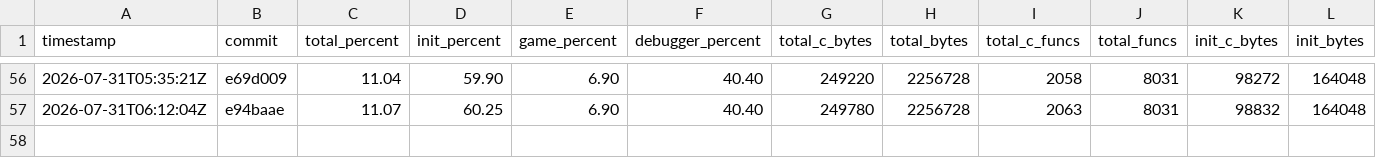
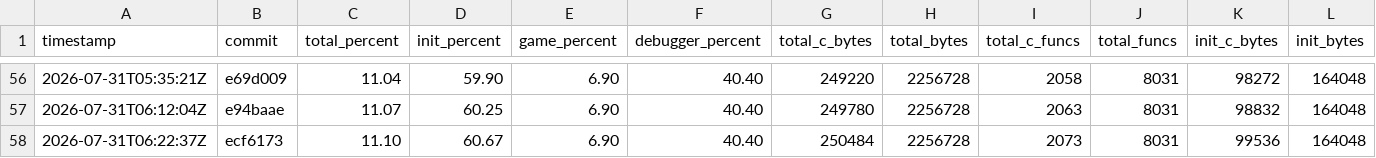
Before and after one commit to jefemagril/conker, a CSV file: progress/history.csv, drawn as a sheet; only a part is shown, gaps mark what is left out; rows hold the shown columns only; the diff names each change by its address in the sheet, - before the commit and + after, or states it on an @@ line.

```diff
--- a/progress/history.csv
+++ b/progress/history.csv
+row 58: 2026-07-31T06:22:37Z | ecf6173 | 11.10 | 60.67 | 6.90 | 40.40 | 250484 | 2256728 | 2073 | 8031 | 99536 | 164048
```
Also changed, not shown: 4 other files.
